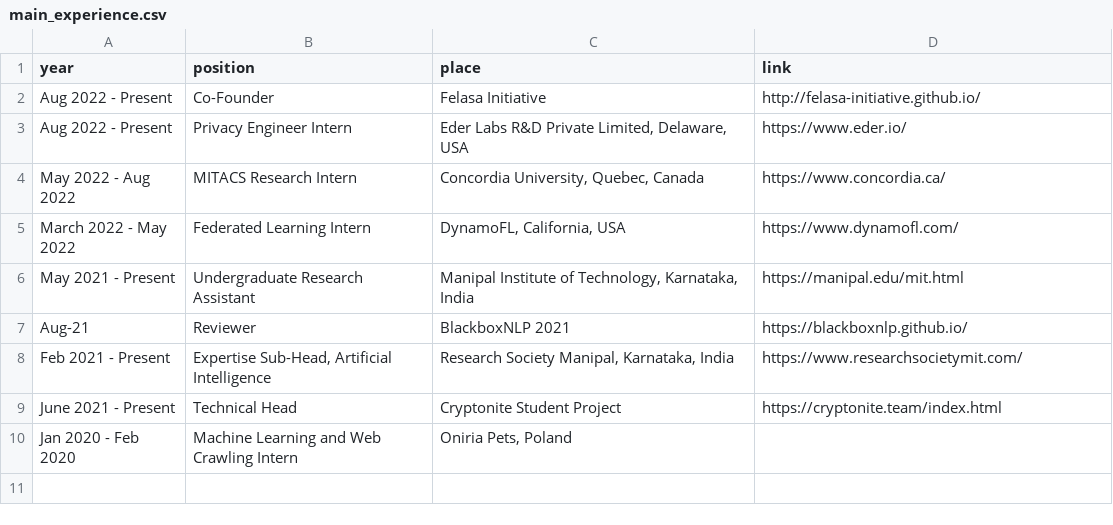
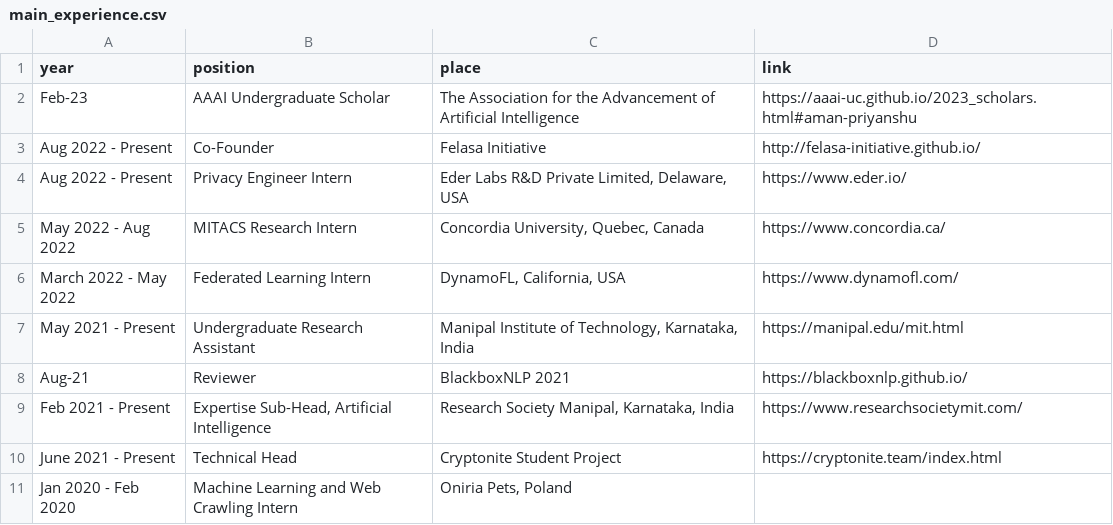
Before and after one commit to AmanPriyanshu/home, a CSV file: configs/main_experience.csv, drawn as a sheet.

Commit message:
AAAI uc

```diff
--- a/configs/main_experience.csv
+++ b/configs/main_experience.csv
@@ -1,2 +1,3 @@
 year,position,place,link
+Feb-23,AAAI Undergraduate Scholar,The Association for the Advancement of Artificial Intelligence,https://aaai-uc.github.io/2023_scholars.html#aman-priyanshu
 Aug 2022 - Present,Co-Founder,Felasa Initiative,http://felasa-initiative.github.io/
```
Also changed, not shown: 1 other file.
